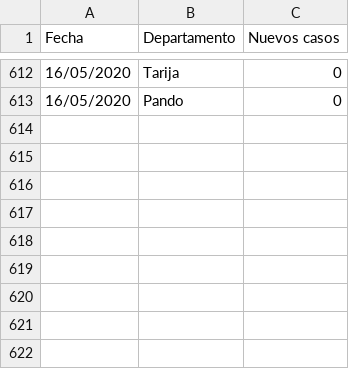
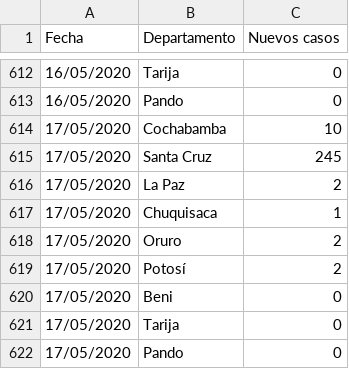
Before and after one commit to joseph78722/Datos-COVID-19-Bolivia, a CSV file: data/Nuevos_casos_departamentos.csv, drawn as a sheet; only a part is shown, gaps mark what is left out; the diff names each change by its address in the sheet, - before the commit and + after, or states it on an @@ line.

```diff
--- a/data/Nuevos_casos_departamentos.csv
+++ b/data/Nuevos_casos_departamentos.csv
+row 614: 17/05/2020 | Cochabamba | 10
+row 615: 17/05/2020 | Santa Cruz | 245
+row 616: 17/05/2020 | La Paz | 2
+row 617: 17/05/2020 | Chuquisaca | 1
+row 618: 17/05/2020 | Oruro | 2
+row 619: 17/05/2020 | Potosí | 2
+row 620: 17/05/2020 | Beni | 0
+row 621: 17/05/2020 | Tarija | 0
+row 622: 17/05/2020 | Pando | 0
```
Also changed, not shown: data/Confirmados.csv, data/Fallecidos.csv, 2 other files.
